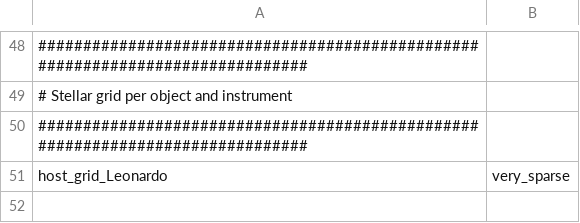
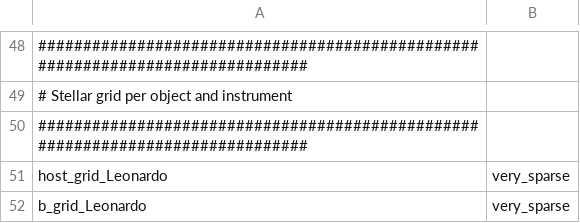
Before and after one commit to jpdeleon/allesfitter2, a CSV file: tutorials/02_transits/allesfit/settings.csv, drawn as a sheet; only a part is shown, gaps mark what is left out; the diff names each change by its address in the sheet, - before the commit and + after, or states it on an @@ line.

```diff
--- a/tutorials/02_transits/allesfit/settings.csv
+++ b/tutorials/02_transits/allesfit/settings.csv
+row 52: b_grid_Leonardo | very_sparse
```
Also changed, not shown: tutorials/01_crash_course/allesfit/params.csv, tutorials/01_crash_course/allesfit/settings.csv, 37 other files.
